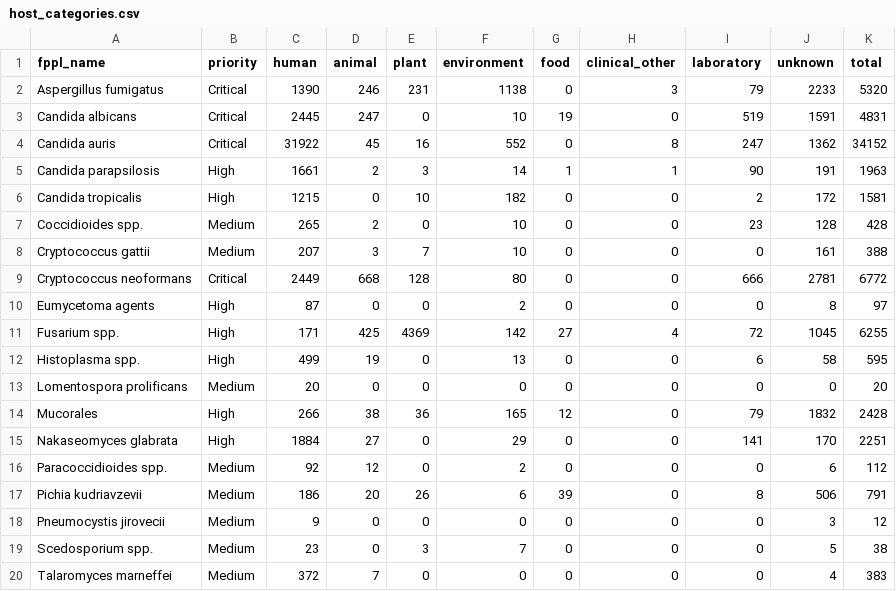
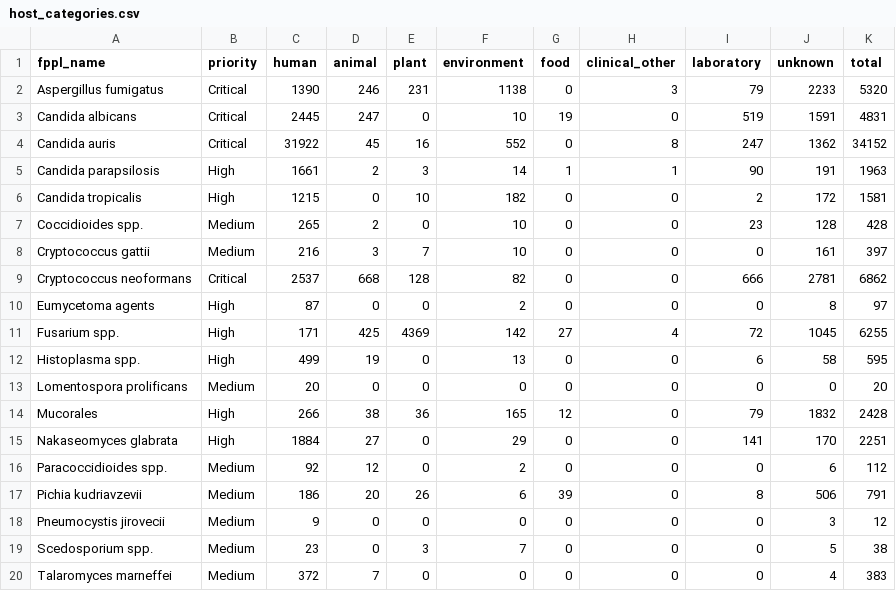
Before and after one commit to happykhan/fungiwatch, a CSV file: build/host_categories.csv, drawn as a sheet.

```diff
--- a/build/host_categories.csv
+++ b/build/host_categories.csv
@@ -7,4 +7,4 @@ Candida tropicalis,High,1215,0,10,182,0,0,2,172,1581
 Coccidioides spp.,Medium,265,2,0,10,0,0,23,128,428
-Cryptococcus gattii,Medium,207,3,7,10,0,0,0,161,388
-Cryptococcus neoformans,Critical,2449,668,128,80,0,0,666,2781,6772
+Cryptococcus gattii,Medium,216,3,7,10,0,0,0,161,397
+Cryptococcus neoformans,Critical,2537,668,128,82,0,0,666,2781,6862
 Eumycetoma agents,High,87,0,0,2,0,0,0,8,97
```
Also changed, not shown: build/submitter_categories.csv, build/submitters.csv, 6 other files.
